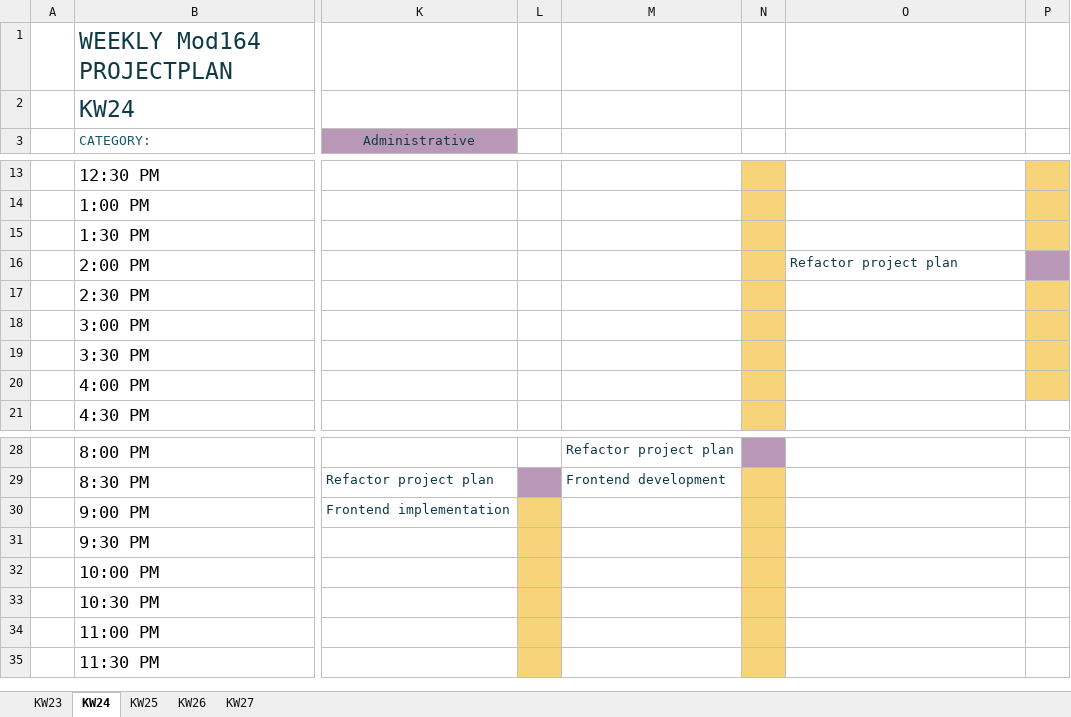
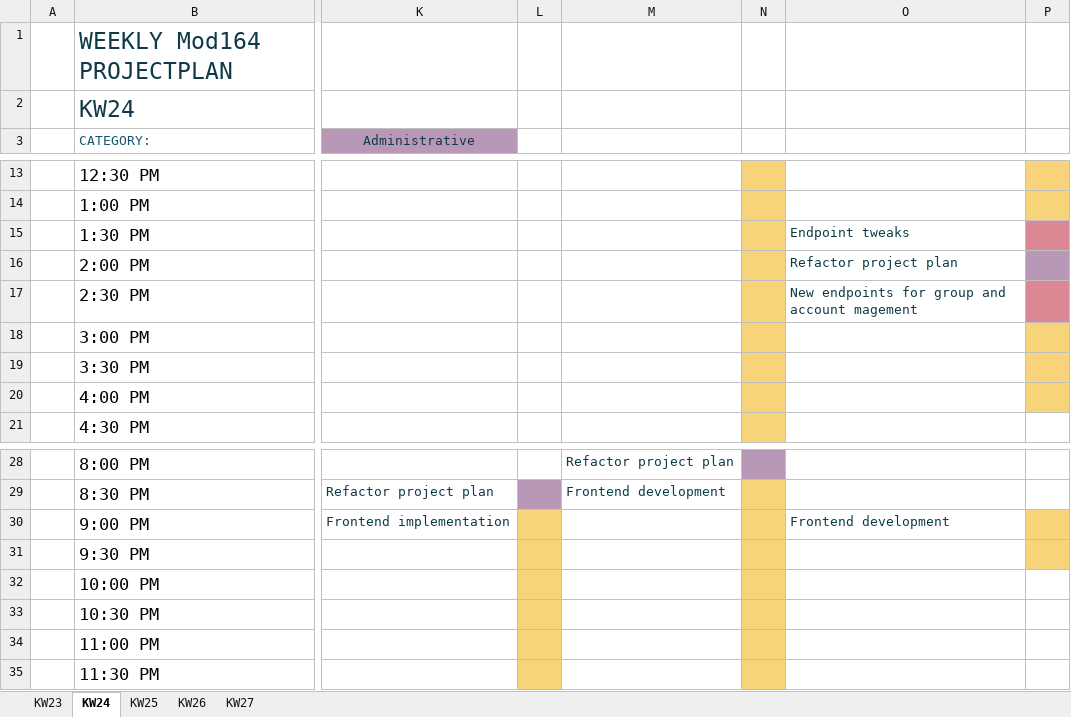
Before and after one commit to daniel-bernet/nhb-app-backend, an Excel workbook: documentation/project_plan.xlsx, sheet KW24, drawn as a sheet; only a part is shown, gaps mark what is left out; values as stored, in another font and other column widths than the file's, no borders; conditional formats and table styles not drawn; the diff names each change by its address in the sheet, - before the commit and + after, or states it on an @@ line.

Commit message:
answer poll endpoint

```diff
--- a/documentation/project_plan.xlsx (sheet KW24)
+++ b/documentation/project_plan.xlsx (sheet KW24)
-O15: (empty)
+O15: Endpoint tweaks
-P15 fill: #F7D47A
+P15 fill: #DC8894
-O17: (empty)
+O17: New endpoints for group and account magement
-P17 fill: #F7D47A
+P17 fill: #DC8894
-O30: (empty)
+O30: Frontend development
-P30:P31 fill: none
+P30:P31 fill: #F7D47A
```
Also changed, not shown: sheet KW25, 7 other files.
